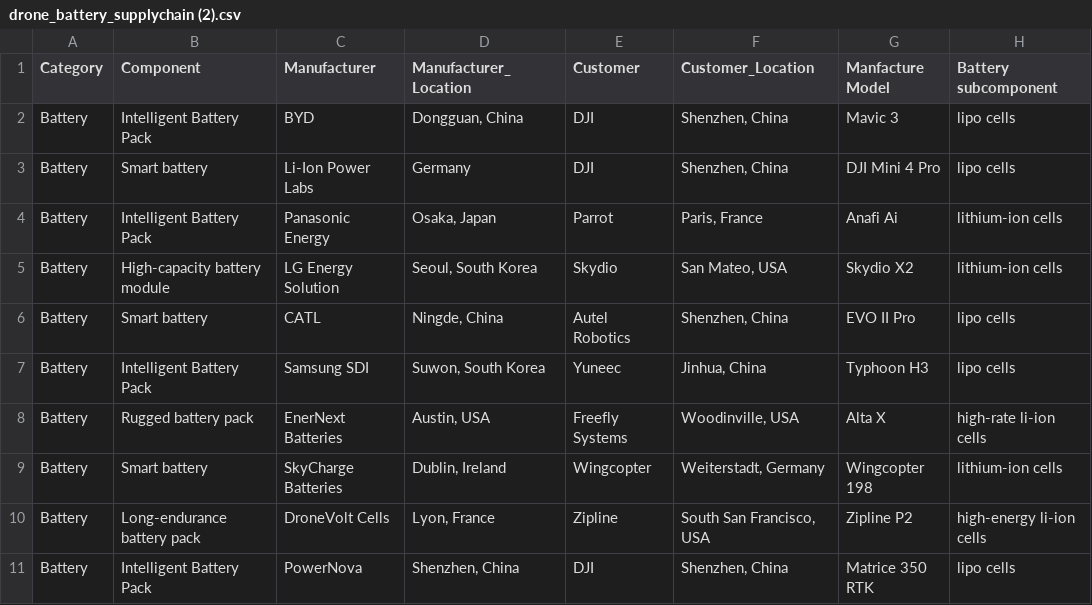
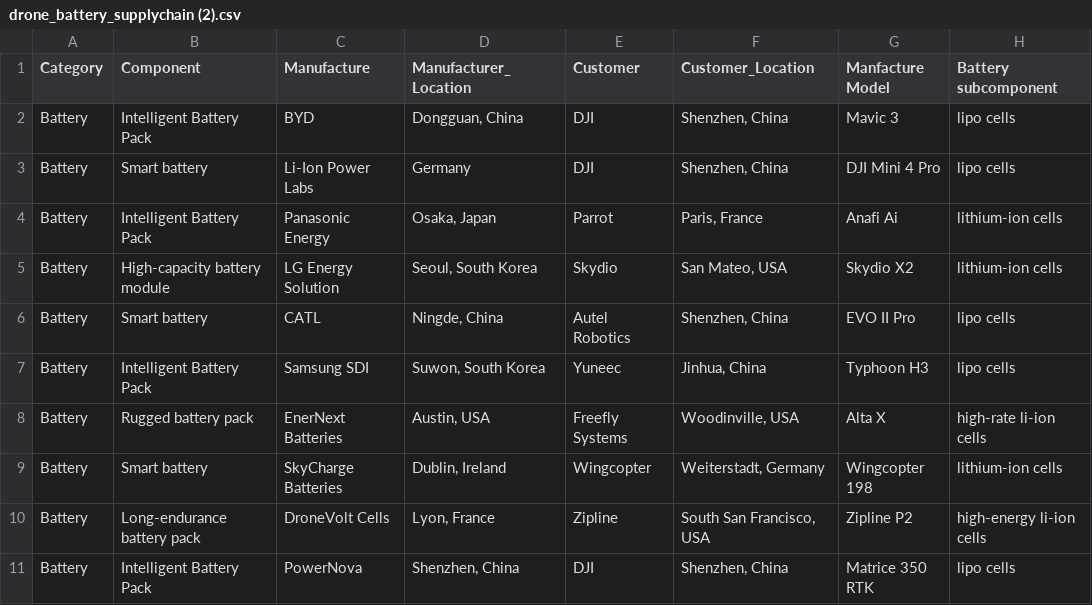
Before and after one commit to Enkif/Drone-project, a CSV file: drone_battery_supplychain (2).csv, drawn as a sheet.

Commit message:
Fix typo in 'Manufacturer' column header

```diff
--- a/drone_battery_supplychain (2).csv
+++ b/drone_battery_supplychain (2).csv
@@ -1,2 +1,2 @@
-Category,Component,Manufacturer,Manufacturer_Location,Customer,Customer_Location,Manfacture Model,Battery subcomponent
+Category,Component,Manufacture,Manufacturer_Location,Customer,Customer_Location,Manfacture Model,Battery subcomponent
 Battery,Intelligent Battery Pack,BYD,"Dongguan, China",DJI,"Shenzhen, China",Mavic 3,lipo cells
```
